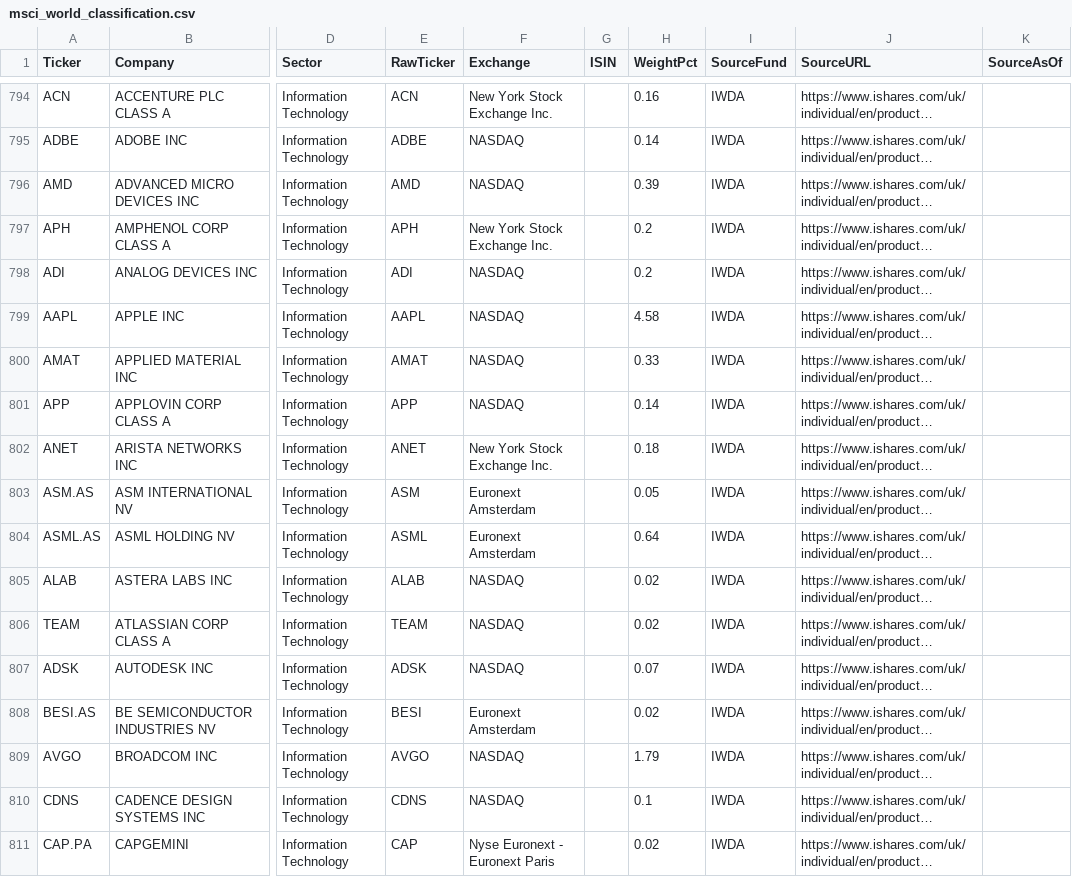
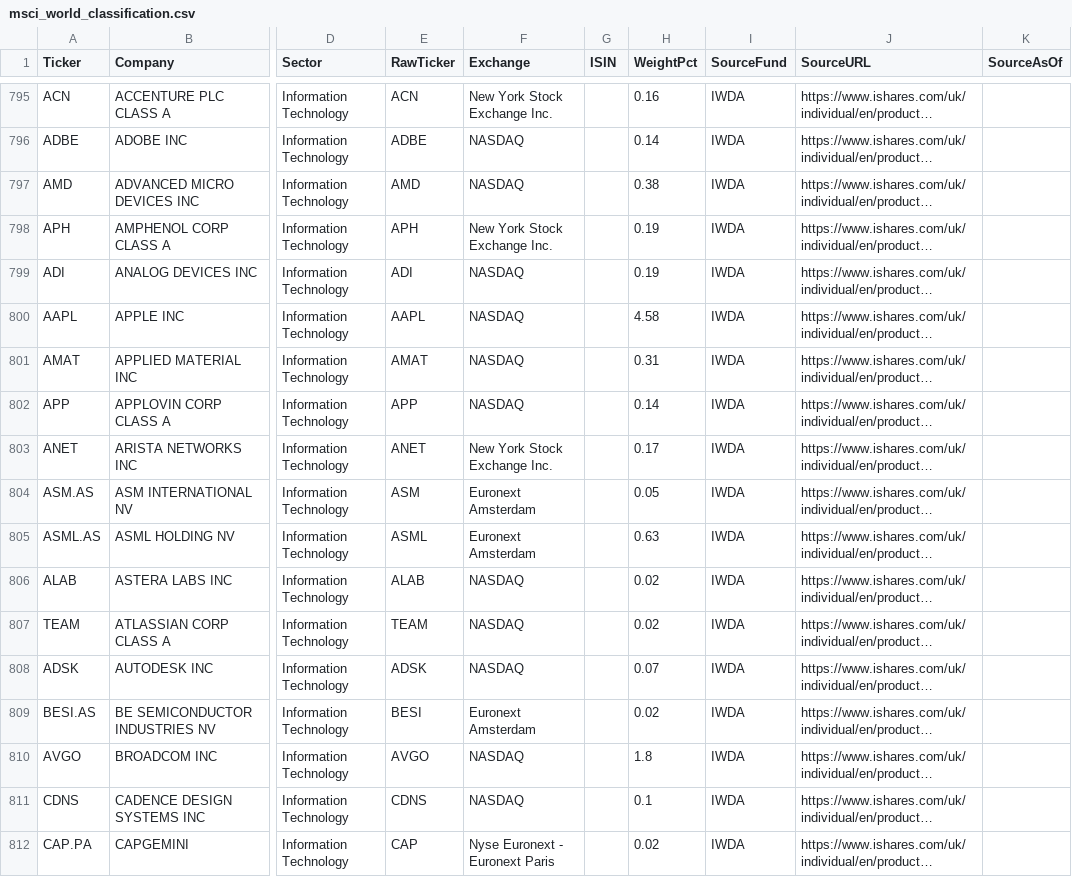
Before and after one commit to 94yz6n6q9z-arch/daily-ticker-report, a CSV file: config/msci_world_classification.csv, drawn as a sheet; only a part is shown, gaps mark what is left out; long unchanged cells end in …; addresses are those after the commit; the diff covers the shown part only; the diff names each change by its address in the sheet, - before the commit and + after, or states it on an @@ line.

```diff
--- a/config/msci_world_classification.csv
+++ b/config/msci_world_classification.csv
-H797 (WeightPct): 0.39
+H797 (WeightPct): 0.38
-H798:H799 (WeightPct): 0.2
+H798:H799 (WeightPct): 0.19
-H801 (WeightPct): 0.33
+H801 (WeightPct): 0.31
-H803 (WeightPct): 0.18
+H803 (WeightPct): 0.17
-H805 (WeightPct): 0.64
+H805 (WeightPct): 0.63
-H810 (WeightPct): 1.79
+H810 (WeightPct): 1.8
```
Also changed, not shown: 1 added row and 109 edited cells elsewhere in this file, config/msci_em_classification.csv, 3 other files.
